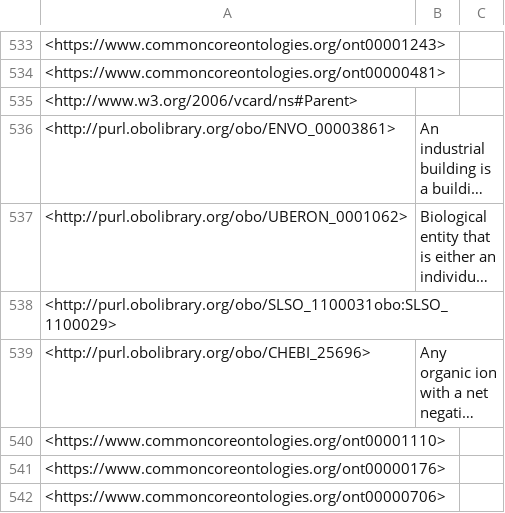
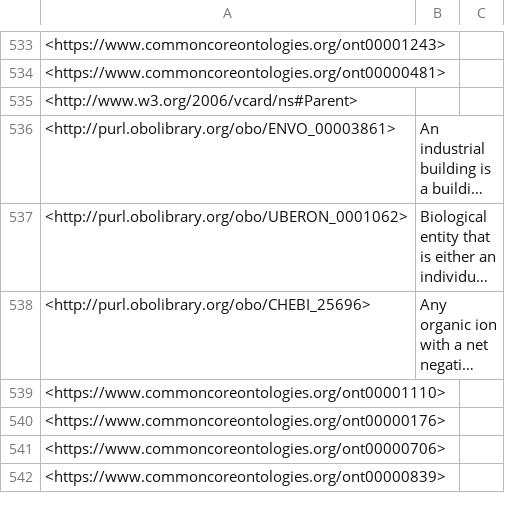
Before and after one commit to nasa/LSDAO, a TSV file: src/ontology/reports/basic-report.tsv, drawn as a sheet; only a part is shown, gaps mark what is left out; the shorter side is filled out with more unchanged rows; long unchanged cells end in …; the diff names each change by its address in the sheet, - before the commit and + after, or states it on an @@ line.

```diff
--- a/src/ontology/reports/basic-report.tsv
+++ b/src/ontology/reports/basic-report.tsv
-row 538: <http://purl.obolibrary.org/obo/SLSO_1100031obo:SLSO_1100029>
```
Also changed, not shown: src/ontology/reports/class-count-by-prefix.tsv, src/ontology/reports/edges.tsv, 16 other files.
